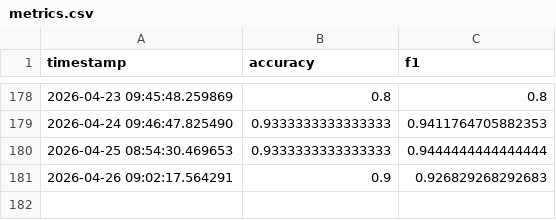
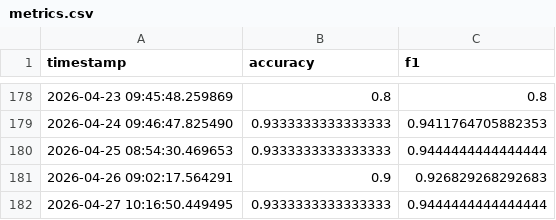
Before and after one commit to Luffyconqueredhaki/Sentiment-analysis-for-firm-monitoring-online, a CSV file: monitoring/metrics.csv, drawn as a sheet; only a part is shown, gaps mark what is left out.

Commit message:
Monitoring update

```diff
--- a/monitoring/metrics.csv
+++ b/monitoring/metrics.csv
@@ -181 +181,2 @@ timestamp,accuracy,f1
 2026-04-26 09:02:17.564291,0.9,0.926829268292683
+2026-04-27 10:16:50.449495,0.9333333333333333,0.9444444444444444
```
